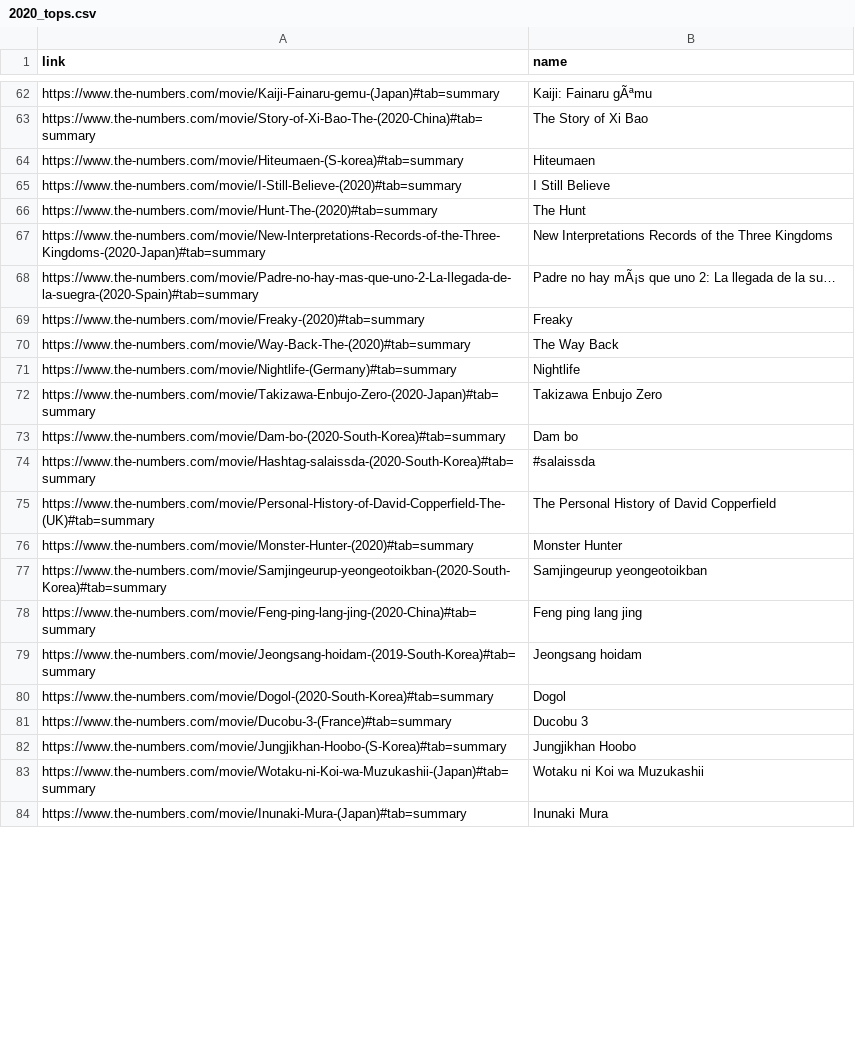
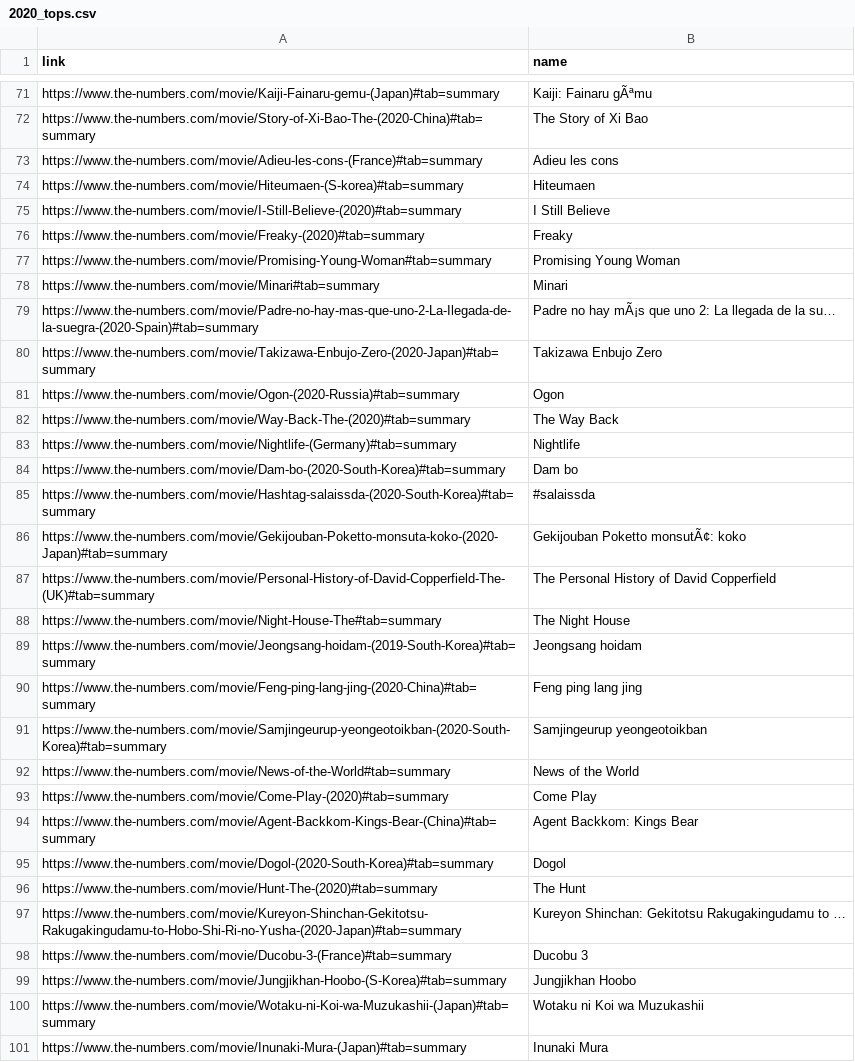
Before and after one commit to armaandave/BracketBox, a CSV file: mdata/thenum/yearly_tops/2020_tops.csv, drawn as a sheet; only a part is shown, gaps mark what is left out; the diff covers the shown part only.

```diff
--- a/mdata/thenum/yearly_tops/2020_tops.csv
+++ b/mdata/thenum/yearly_tops/2020_tops.csv
@@ -63,19 +72,27 @@ https://www.the-numbers.com/movie/Kaiji-Fainaru-gemu-(Japan)#tab=summary,Kaiji:
 https://www.the-numbers.com/movie/Story-of-Xi-Bao-The-(2020-China)#tab=summary,The Story of Xi Bao
+https://www.the-numbers.com/movie/Adieu-les-cons-(France)#tab=summary,Adieu les cons
 https://www.the-numbers.com/movie/Hiteumaen-(S-korea)#tab=summary,Hiteumaen
 https://www.the-numbers.com/movie/I-Still-Believe-(2020)#tab=summary,I Still Believe
-https://www.the-numbers.com/movie/Hunt-The-(2020)#tab=summary,The Hunt
-https://www.the-numbers.com/movie/New-Interpretations-Records-of-the-Three-Kingdoms-(2020-Japan)#tab=summary,New Interpretations Records of the Three Kingdoms
+https://www.the-numbers.com/movie/Freaky-(2020)#tab=summary,Freaky
+https://www.the-numbers.com/movie/Promising-Young-Woman#tab=summary,Promising Young Woman
+https://www.the-numbers.com/movie/Minari#tab=summary,Minari
 https://www.the-numbers.com/movie/Padre-no-hay-mas-que-uno-2-La-Ilegada-de-la-suegra-(2020-Spain)#tab=summary,Padre no hay mÃ¡s que uno 2: La llegada de la su…
-https://www.the-numbers.com/movie/Freaky-(2020)#tab=summary,Freaky
+https://www.the-numbers.com/movie/Takizawa-Enbujo-Zero-(2020-Japan)#tab=summary,Takizawa Enbujo Zero
+https://www.the-numbers.com/movie/Ogon-(2020-Russia)#tab=summary,Ogon
 https://www.the-numbers.com/movie/Way-Back-The-(2020)#tab=summary,The Way Back
 https://www.the-numbers.com/movie/Nightlife-(Germany)#tab=summary,Nightlife
-https://www.the-numbers.com/movie/Takizawa-Enbujo-Zero-(2020-Japan)#tab=summary,Takizawa Enbujo Zero
 https://www.the-numbers.com/movie/Dam-bo-(2020-South-Korea)#tab=summary,Dam bo
 https://www.the-numbers.com/movie/Hashtag-salaissda-(2020-South-Korea)#tab=summary,#salaissda
+https://www.the-numbers.com/movie/Gekijouban-Poketto-monsuta-koko-(2020-Japan)#tab=summary,Gekijouban Poketto monsutÃ¢: koko
 https://www.the-numbers.com/movie/Personal-History-of-David-Copperfield-The-(UK)#tab=summary,The Personal History of David Copperfield
-https://www.the-numbers.com/movie/Monster-Hunter-(2020)#tab=summary,Monster Hunter
+https://www.the-numbers.com/movie/Night-House-The#tab=summary,The Night House
+https://www.the-numbers.com/movie/Jeongsang-hoidam-(2019-South-Korea)#tab=summary,Jeongsang hoidam
+https://www.the-numbers.com/movie/Feng-ping-lang-jing-(2020-China)#tab=summary,Feng ping lang jing
 https://www.the-numbers.com/movie/Samjingeurup-yeongeotoikban-(2020-South-Korea)#tab=summary,Samjingeurup yeongeotoikban
-https://www.the-numbers.com/movie/Feng-ping-lang-jing-(2020-China)#tab=summary,Feng ping lang jing
-https://www.the-numbers.com/movie/Jeongsang-hoidam-(2019-South-Korea)#tab=summary,Jeongsang hoidam
+https://www.the-numbers.com/movie/News-of-the-World#tab=summary,News of the World
+https://www.the-numbers.com/movie/Come-Play-(2020)#tab=summary,Come Play
+https://www.the-numbers.com/movie/Agent-Backkom-Kings-Bear-(China)#tab=summary,Agent Backkom: Kings Bear
 https://www.the-numbers.com/movie/Dogol-(2020-South-Korea)#tab=summary,Dogol
+https://www.the-numbers.com/movie/Hunt-The-(2020)#tab=summary,The Hunt
+https://www.the-numbers.com/movie/Kureyon-Shinchan-Gekitotsu-Rakugakingudamu-to-Hobo-Shi-Ri-no-Yusha-(2020-Japan)#tab=summary,Kureyon Shinchan: Gekitotsu Rakugakingudamu to …
 https://www.the-numbers.com/movie/Ducobu-3-(France)#tab=summary,Ducobu 3
```
Also changed, not shown: 7 added rows, 9 removed rows and 13 moved rows elsewhere in this file, mdata/final_result/genre_table.csv, mdata/final_result/trending/popular_movies.csv, 56 other files.
